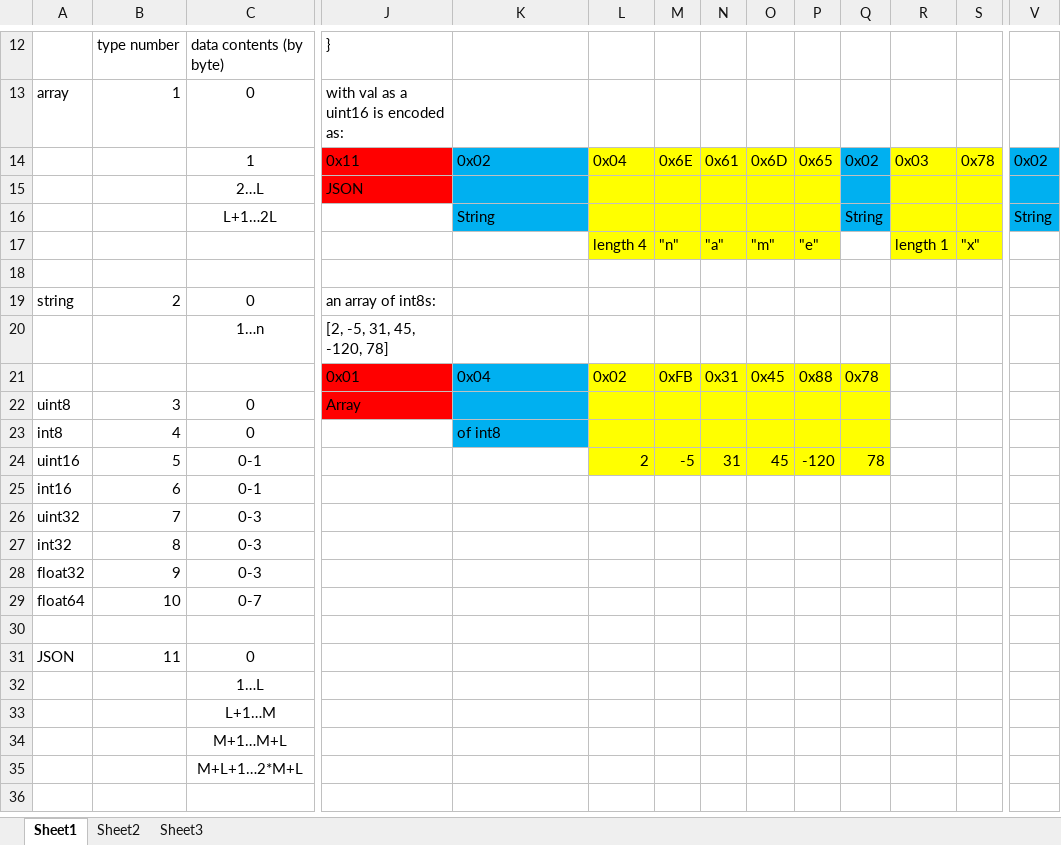
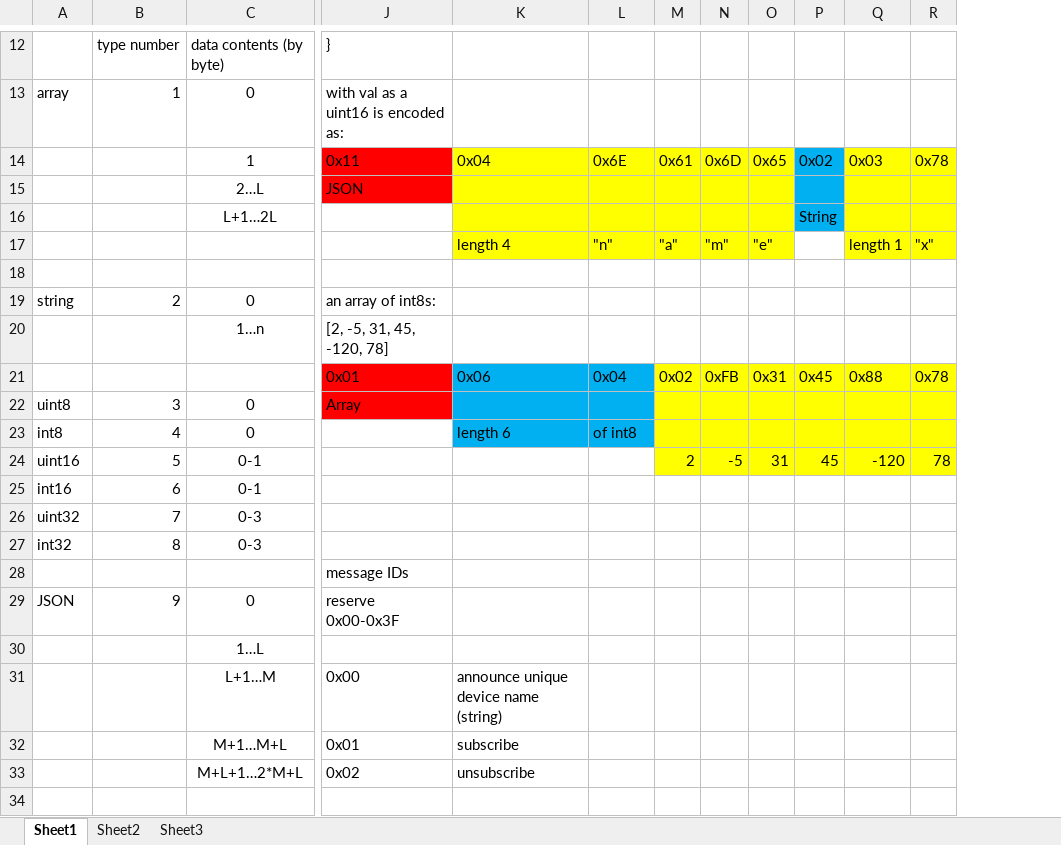
Before and after one commit to FirstBuild/chillhub-firmware, an Excel workbook: message scheme.xlsx, sheet Sheet1, drawn as a sheet; only a part is shown, gaps mark what is left out; values as stored, in another font and other column widths than the file's, no borders; removed rows and columns are numbered as before the commit, all else as after; rows hold the shown columns only; the diff covers the shown part only; the diff names each change by its address in the sheet, - before the commit and + after, or states it on an @@ line.

Commit message:
fully implement current usb-side message protocol
still missing code to receive commands from the cloud, but at this point
that should be pretty easy to add.

```diff
--- a/message scheme.xlsx (sheet Sheet1)
+++ b/message scheme.xlsx (sheet Sheet1)
-column M, rows 14-17: 0x6E |  |  | "n"; row 24: -5
-column V, rows 14-16: 0x02 |  | String
-K14: 0x02
+K14: 0x04
-K14:K16 fill: #00B0F0
+K14:K16 fill: #FFFF00
-L14: 0x04
+L14: 0x6E
-K16: String
+K16: (empty)
-K17: (empty)
+K17: length 4
-K17 fill: none
+K17 fill: #FFFF00
-L17: length 4
+L17: "n"
-row 21:  |  |  | 0x01 | 0x04 | 0x02 | 0xFB | 0x31 | 0x45 | 0x88 | 0x78
+row 21:  |  |  | 0x01 | 0x06 | 0x04 | 0x02 | 0xFB | 0x31 | 0x45 | 0x88 | 0x78
-L22:L23 fill: #FFFF00
+L22:L23 fill: #00B0F0
-Q22:R24 fill: none
+Q22:R24 fill: #FFFF00
-K23: of int8
+K23: length 6
-L23: (empty)
+L23: of int8
-L24: 2
+L24: (empty)
-L24 fill: #FFFF00
+L24 fill: none
-M24: 31
+M24: 2
-N24: 45
+N24: -5
-O24: -120
+O24: 31
-P24: 78
+P24: 45
-Q24: (empty)
+Q24: -120
-R24: (empty)
+R24: 78
-row 28: float32 | 9 | 0-3
-row 29: float64 | 10 | 0-7
-J28: (empty)
+J28: message IDs
-B29: 11
+B29: 9
-J29: (empty)
+J29: reserve 0x00-0x3F
-J31: (empty)
+J31: 0x00
-K31: (empty)
+K31: announce unique device name (string)
-J32: (empty)
+J32: 0x01
-K32: (empty)
+K32: subscribe
-J33: (empty)
+J33: 0x02
-K33: (empty)
+K33: unsubscribe
```
Also changed, not shown: 9 added rows, 3 removed rows and 5 edited cells elsewhere in this sheet, 2 other files.
